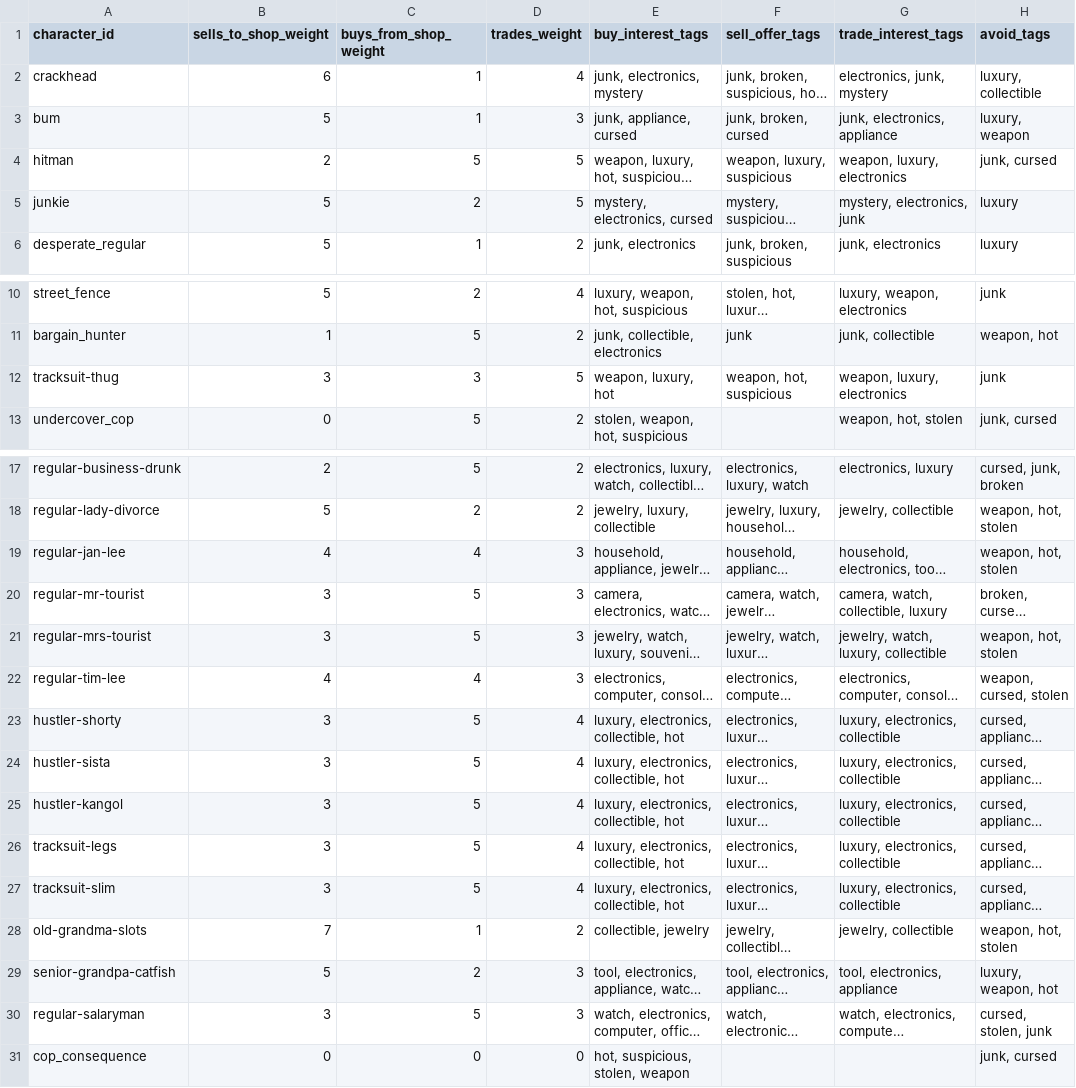
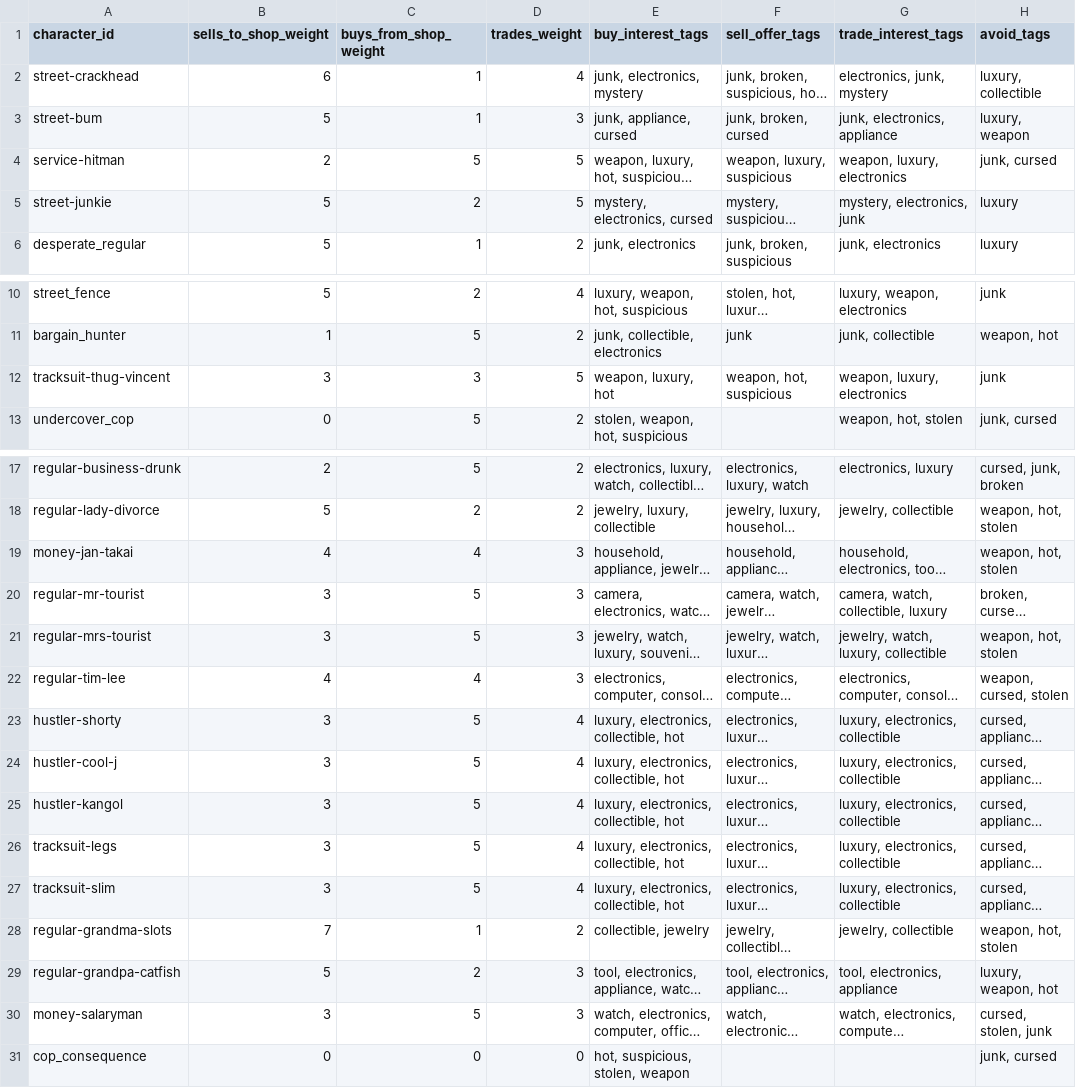
Before and after one commit to rbresnahan/pawnshop, a CSV file: one_star_pawn_tables/Character_Commerce_Traits.csv, drawn as a sheet; only a part is shown, gaps mark what is left out; long unchanged cells end in …; the diff names each change by its address in the sheet, - before the commit and + after, or states it on an @@ line.

```diff
--- a/one_star_pawn_tables/Character_Commerce_Traits.csv
+++ b/one_star_pawn_tables/Character_Commerce_Traits.csv
-A2 (character_id): crackhead
+A2 (character_id): street-crackhead
-A3 (character_id): bum
+A3 (character_id): street-bum
-A4 (character_id): hitman
+A4 (character_id): service-hitman
-A5 (character_id): junkie
+A5 (character_id): street-junkie
-A12 (character_id): tracksuit-thug
+A12 (character_id): tracksuit-thug-vincent
-A19 (character_id): regular-jan-lee
+A19 (character_id): money-jan-takai
-A24 (character_id): hustler-sista
+A24 (character_id): hustler-cool-j
-A28 (character_id): old-grandma-slots
+A28 (character_id): regular-grandma-slots
-A29 (character_id): senior-grandpa-catfish
+A29 (character_id): regular-grandpa-catfish
-A30 (character_id): regular-salaryman
+A30 (character_id): money-salaryman
```
Also changed, not shown: one_star_pawn_tables/Character_Item_Pools.csv, one_star_pawn_tables/Characters.csv, 9 other files.
